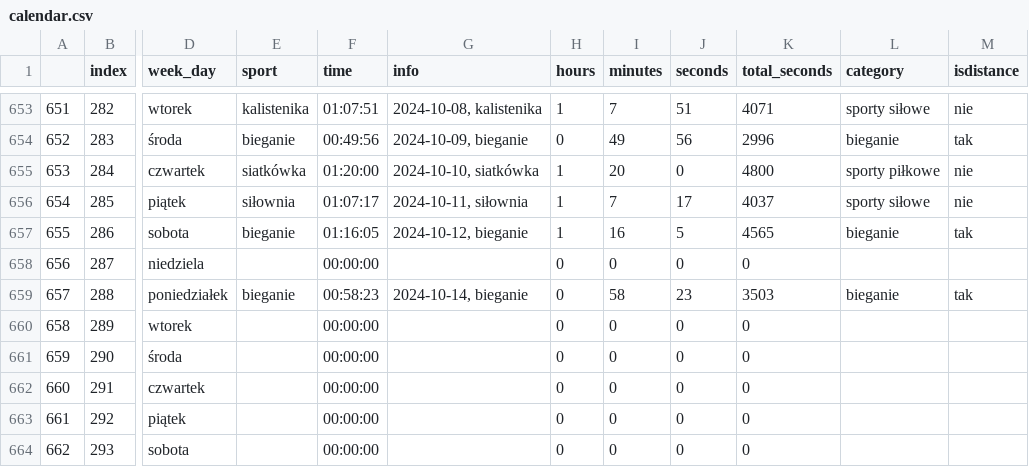
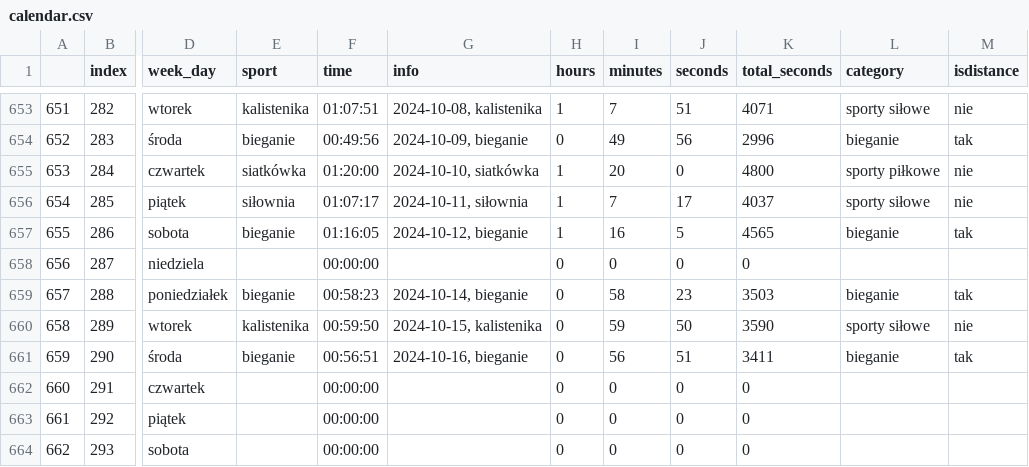
Before and after one commit to przemekolender/SportTracker, a CSV file: files/calendar.csv, drawn as a sheet; only a part is shown, gaps mark what is left out; the diff names each change by its address in the sheet, - before the commit and + after, or states it on an @@ line.

```diff
--- a/files/calendar.csv
+++ b/files/calendar.csv
-E660 (sport): (empty)
+E660 (sport): kalistenika
-F660 (time): 00:00:00
+F660 (time): 00:59:50
-G660 (info): (empty)
+G660 (info): 2024-10-15, kalistenika
-I660 (minutes): 0
+I660 (minutes): 59
-J660 (seconds): 0
+J660 (seconds): 50
-K660 (total_seconds): 0
+K660 (total_seconds): 3590
-L660 (category): (empty)
+L660 (category): sporty siłowe
-M660 (isdistance): (empty)
+M660 (isdistance): nie
-E661 (sport): (empty)
+E661 (sport): bieganie
-F661 (time): 00:00:00
+F661 (time): 00:56:51
-G661 (info): (empty)
+G661 (info): 2024-10-16, bieganie
-I661 (minutes): 0
+I661 (minutes): 56
-J661 (seconds): 0
+J661 (seconds): 51
-K661 (total_seconds): 0
+K661 (total_seconds): 3411
-L661 (category): (empty)
+L661 (category): bieganie
-M661 (isdistance): (empty)
+M661 (isdistance): tak
```
Also changed, not shown: files/workouts.csv.
